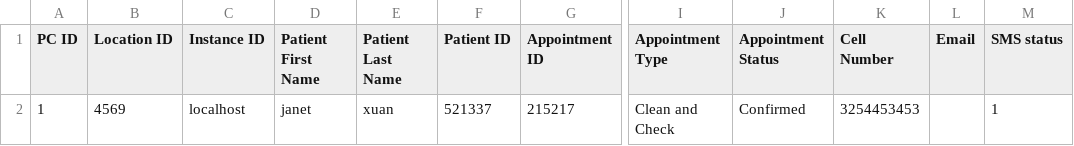
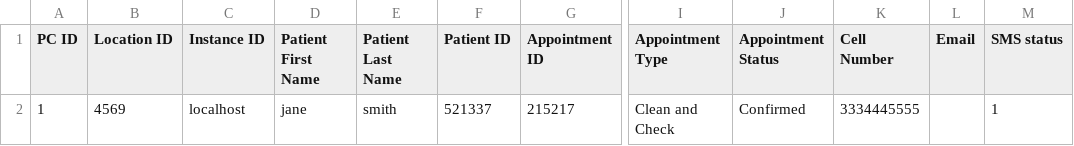
Before and after one commit to N8Sayer/cryptojs-converter, a CSV file: example-files/example.csv, drawn as a sheet; only a part is shown, gaps mark what is left out; the diff names each change by its address in the sheet, - before the commit and + after, or states it on an @@ line.

Commit message:
updated example

```diff
--- a/example-files/example.csv
+++ b/example-files/example.csv
-D2 (Patient First Name): janet
+D2 (Patient First Name): jane
-E2 (Patient Last Name): xuan
+E2 (Patient Last Name): smith
-K2 (Cell Number): 3254453453
+K2 (Cell Number): 3334445555
```
